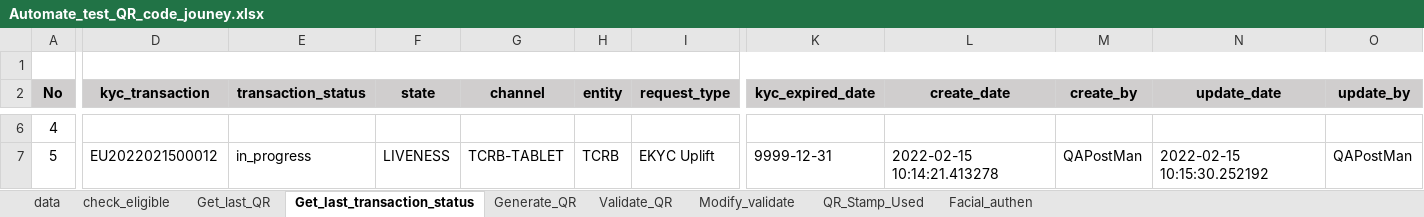
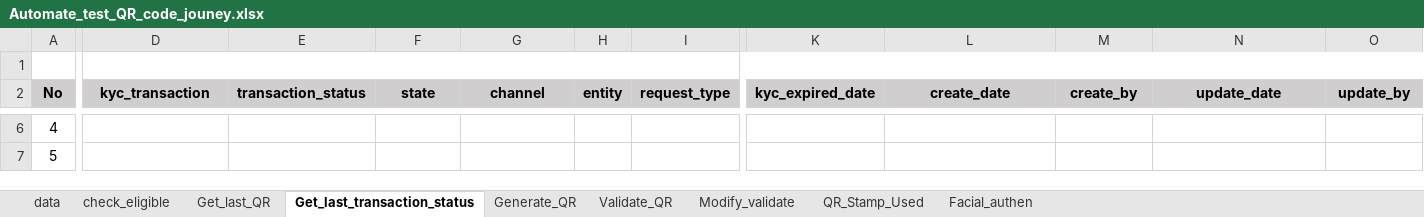
Before and after one commit to Aumpatpol-2537/eKYC_preprod, an Excel workbook: api-ekyc/Automate_test_QR_code_jouney.xlsx, sheet Get_last_transaction_status, drawn as a sheet; only a part is shown, gaps mark what is left out; values as stored, in another font and other column widths than the file's, no borders; conditional formats not drawn; the diff covers the shown part only; the diff names each change by its address in the sheet, - before the commit and + after, or states it on an @@ line.

```diff
--- a/api-ekyc/Automate_test_QR_code_jouney.xlsx (sheet Get_last_transaction_status)
+++ b/api-ekyc/Automate_test_QR_code_jouney.xlsx (sheet Get_last_transaction_status)
-D7 (kyc_transaction): EU2022021500012
+D7 (kyc_transaction): (empty)
-E7 (transaction_status): in_progress
+E7 (transaction_status): (empty)
-F7 (state): LIVENESS
+F7 (state): (empty)
-G7 (channel): TCRB-TABLET
+G7 (channel): (empty)
-H7 (entity): TCRB
+H7 (entity): (empty)
-I7 (request_type): EKYC Uplift
+I7 (request_type): (empty)
-K7 (kyc_expired_date): 9999-12-31
+K7 (kyc_expired_date): (empty)
-L7 (create_date): 2022-02-15 10:14:21.413278
+L7 (create_date): (empty)
-M7 (create_by): QAPostMan
+M7 (create_by): (empty)
-N7 (update_date): 2022-02-15 10:15:30.252192
+N7 (update_date): (empty)
-O7 (update_by): QAPostMan
+O7 (update_by): (empty)
```
Also changed, not shown: 36 edited cells and cell formats elsewhere in this sheet, sheet Get_last_QR, sheet check_eligible, api-ekyc/Counter_service.xlsx, 17 other files.
